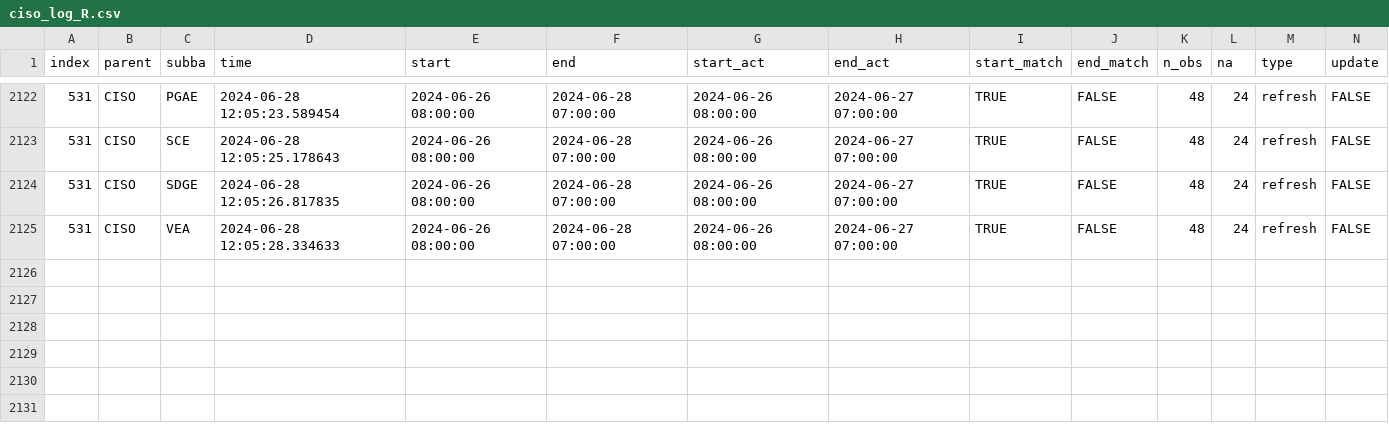
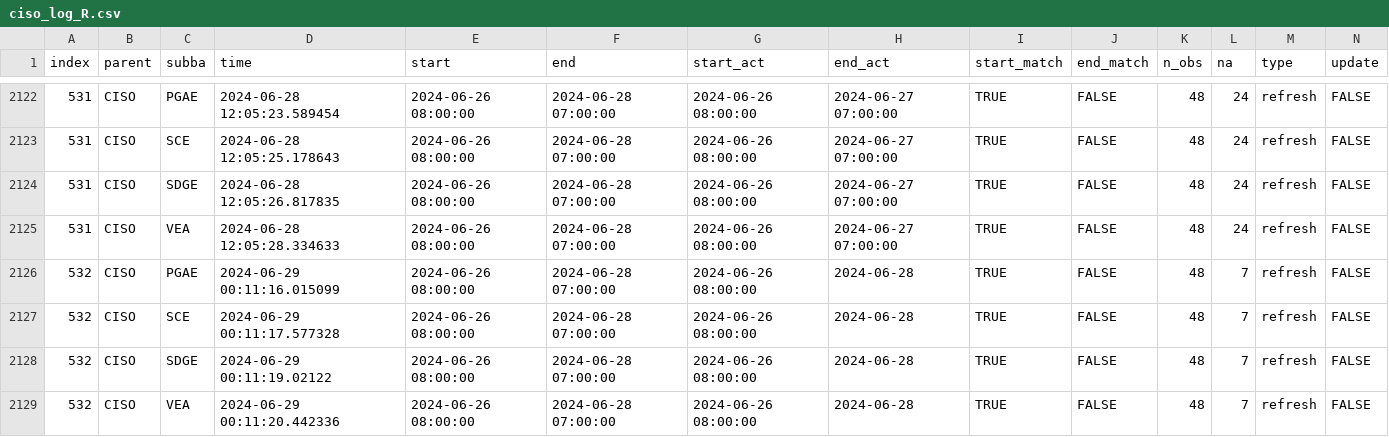
Before and after one commit to LinkedInLearning/data-pipeline-automation-with-github-actions-4503382, a CSV file: metadata/ciso_log_R.csv, drawn as a sheet; only a part is shown, gaps mark what is left out; rows hold the shown columns only; the diff names each change by its address in the sheet, - before the commit and + after, or states it on an @@ line.

Commit message:
Auto update of the data

```diff
--- a/metadata/ciso_log_R.csv
+++ b/metadata/ciso_log_R.csv
+row 2126: 532 | CISO | PGAE | 2024-06-29 00:11:16.015099 | 2024-06-26 08:00:00 | 2024-06-28 07:00:00 | 2024-06-26 08:00:00 | 2024-06-28 | TRUE | FALSE | 48 | 7 | refresh | FALSE
+row 2127: 532 | CISO | SCE | 2024-06-29 00:11:17.577328 | 2024-06-26 08:00:00 | 2024-06-28 07:00:00 | 2024-06-26 08:00:00 | 2024-06-28 | TRUE | FALSE | 48 | 7 | refresh | FALSE
+row 2128: 532 | CISO | SDGE | 2024-06-29 00:11:19.02122 | 2024-06-26 08:00:00 | 2024-06-28 07:00:00 | 2024-06-26 08:00:00 | 2024-06-28 | TRUE | FALSE | 48 | 7 | refresh | FALSE
+row 2129: 532 | CISO | VEA | 2024-06-29 00:11:20.442336 | 2024-06-26 08:00:00 | 2024-06-28 07:00:00 | 2024-06-26 08:00:00 | 2024-06-28 | TRUE | FALSE | 48 | 7 | refresh | FALSE
```
Also changed, not shown: 1 other file.
